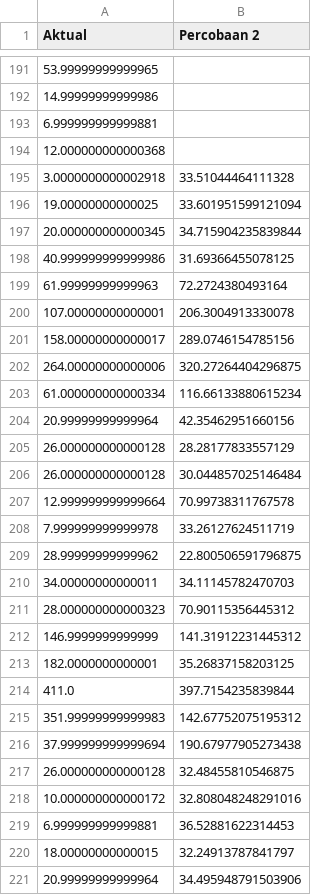
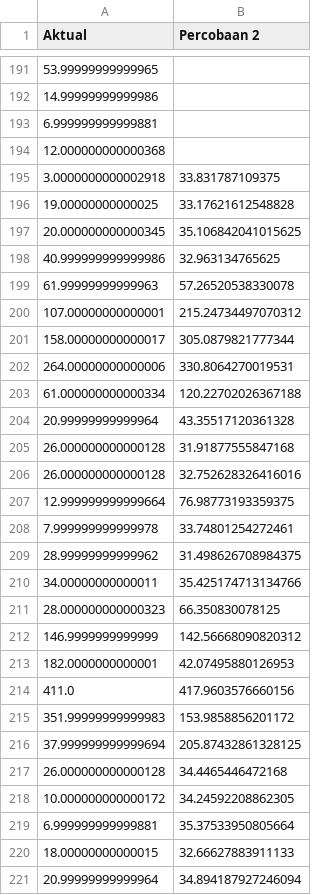
Before and after one commit to kusin/tensorflow-hotspot-v1, a CSV file: hasil_percobaan_2.csv, drawn as a sheet; only a part is shown, gaps mark what is left out; the diff covers the shown part only.

```diff
--- a/hasil_percobaan_2.csv
+++ b/hasil_percobaan_2.csv
@@ -194,28 +194,28 @@ Aktual,Percobaan 2
 12.000000000000368,
-3.0000000000002918,33.51044464111328
-19.00000000000025,33.601951599121094
-20.000000000000345,34.715904235839844
-40.999999999999986,31.69366455078125
-61.99999999999963,72.2724380493164
-107.00000000000001,206.3004913330078
-158.00000000000017,289.0746154785156
-264.00000000000006,320.27264404296875
-61.000000000000334,116.66133880615234
-20.99999999999964,42.35462951660156
-26.000000000000128,28.28177833557129
-26.000000000000128,30.044857025146484
-12.999999999999664,70.99738311767578
-7.999999999999978,33.26127624511719
-28.99999999999962,22.800506591796875
-34.00000000000011,34.11145782470703
-28.000000000000323,70.90115356445312
-146.9999999999999,141.31912231445312
-182.0000000000001,35.26837158203125
-411.0,397.7154235839844
-351.99999999999983,142.67752075195312
-37.999999999999694,190.67977905273438
-26.000000000000128,32.48455810546875
-10.000000000000172,32.808048248291016
-6.999999999999881,36.52881622314453
-18.00000000000015,32.24913787841797
-20.99999999999964,34.495948791503906
+3.0000000000002918,33.831787109375
+19.00000000000025,33.17621612548828
+20.000000000000345,35.106842041015625
+40.999999999999986,32.963134765625
+61.99999999999963,57.26520538330078
+107.00000000000001,215.24734497070312
+158.00000000000017,305.0879821777344
+264.00000000000006,330.8064270019531
+61.000000000000334,120.22702026367188
+20.99999999999964,43.35517120361328
+26.000000000000128,31.91877555847168
+26.000000000000128,32.752628326416016
+12.999999999999664,76.98773193359375
+7.999999999999978,33.74801254272461
+28.99999999999962,31.498626708984375
+34.00000000000011,35.425174713134766
+28.000000000000323,66.350830078125
+146.9999999999999,142.56668090820312
+182.0000000000001,42.07495880126953
+411.0,417.9603576660156
+351.99999999999983,153.9858856201172
+37.999999999999694,205.87432861328125
+26.000000000000128,34.4465446472168
+10.000000000000172,34.24592208862305
+6.999999999999881,35.37533950805664
+18.00000000000015,32.66627883911133
+20.99999999999964,34.894187927246094
```
Also changed, not shown: 20 edited cells elsewhere in this file, hasil_percobaan_1.csv, hasil_percobaan_3.csv, 3 other files.
